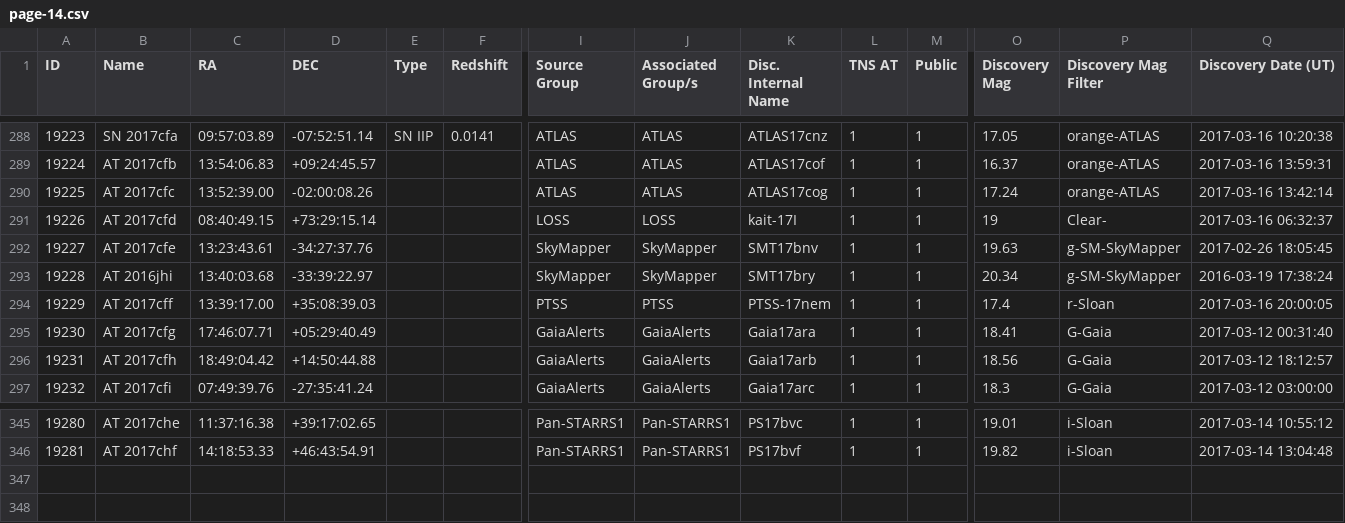
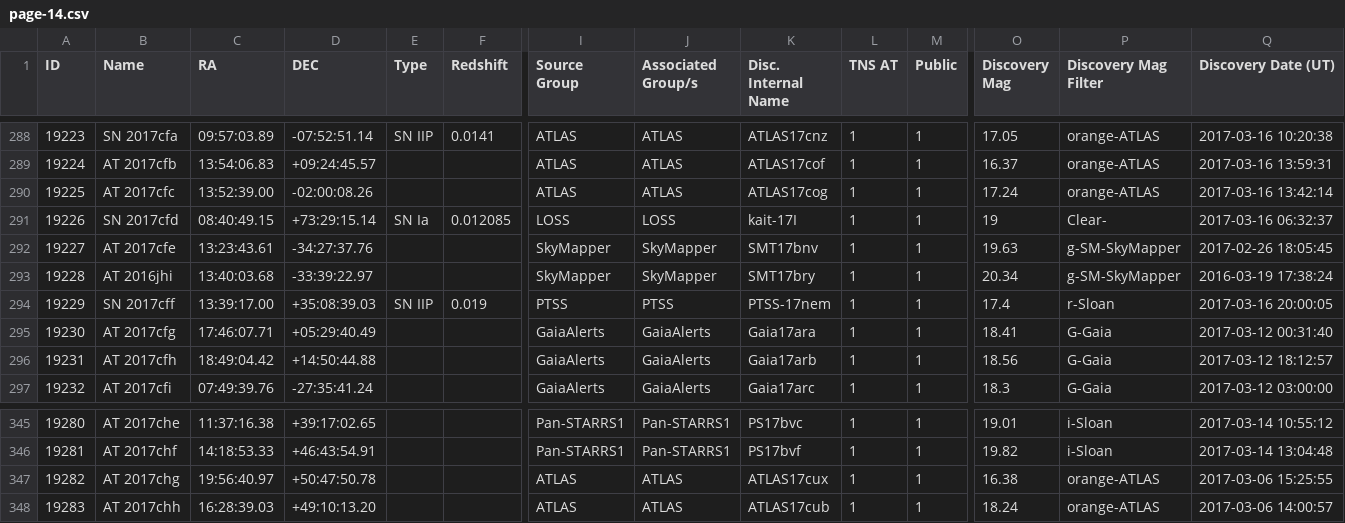
Before and after one commit to astrocatalogs/tde-external, a CSV file: TNS/page-14.csv, drawn as a sheet; only a part is shown, gaps mark what is left out; rows hold the shown columns only; the diff names each change by its address in the sheet, - before the commit and + after, or states it on an @@ line.

Commit message:
Astrocats v'0.3.16' SHA'd945afe14762bf4eb94a7e53c44d236a36642dfa' - TidalDisruptionCatalog SHA'f829535518319409426ec91fc428a2ddf82fe78f' : 'push' - adding all files.

```diff
--- a/TNS/page-14.csv
+++ b/TNS/page-14.csv
-B291 (Name): AT 2017cfd
+B291 (Name): SN 2017cfd
-E291 (Type): (empty)
+E291 (Type): SN Ia
-F291 (Redshift): (empty)
+F291 (Redshift): 0.012085
-B294 (Name): AT 2017cff
+B294 (Name): SN 2017cff
-E294 (Type): (empty)
+E294 (Type): SN IIP
-F294 (Redshift): (empty)
+F294 (Redshift): 0.019
+row 347: 19282 | AT 2017chg | 19:56:40.97 | +50:47:50.78 |  |  | ATLAS | ATLAS | ATLAS17cux | 1 | 1 | 16.38 | orange-ATLAS | 2017-03-06 15:25:55
+row 348: 19283 | AT 2017chh | 16:28:39.03 | +49:10:13.20 |  |  | ATLAS | ATLAS | ATLAS17cub | 1 | 1 | 18.24 | orange-ATLAS | 2017-03-06 14:00:57
```
Also changed, not shown: TNS/index.csv, 1 other file.
